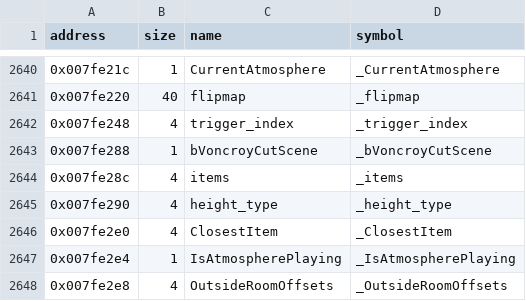
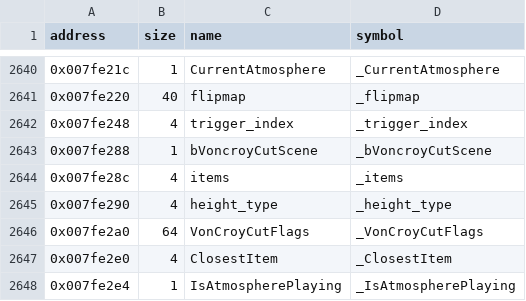
Before and after one commit to LostArtefacts/tr04, a CSV file: config/symbols.csv, drawn as a sheet; only a part is shown, gaps mark what is left out; the shorter side is filled out with more unchanged rows.

```diff
--- a/config/symbols.csv
+++ b/config/symbols.csv
@@ -2645,2 +2645,3 @@ address,size,name,symbol
 0x007fe290,4,height_type,_height_type
+0x007fe2a0,64,VonCroyCutFlags,_VonCroyCutFlags
 0x007fe2e0,4,ClosestItem,_ClosestItem
```
Also changed, not shown: 3 other files.
